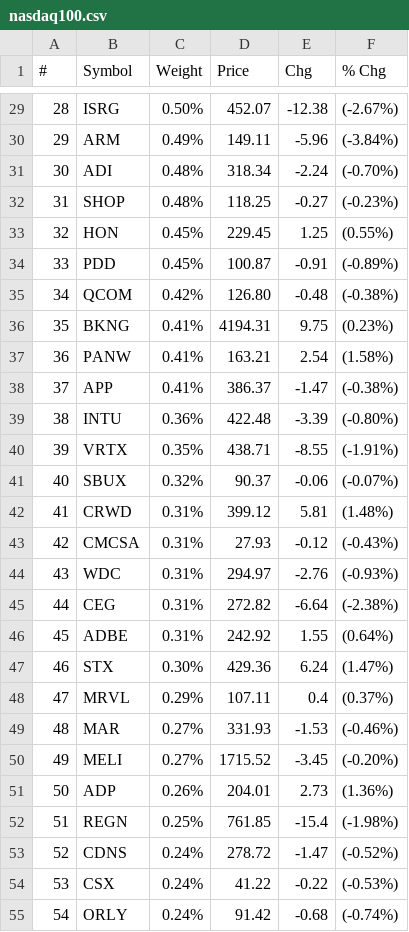
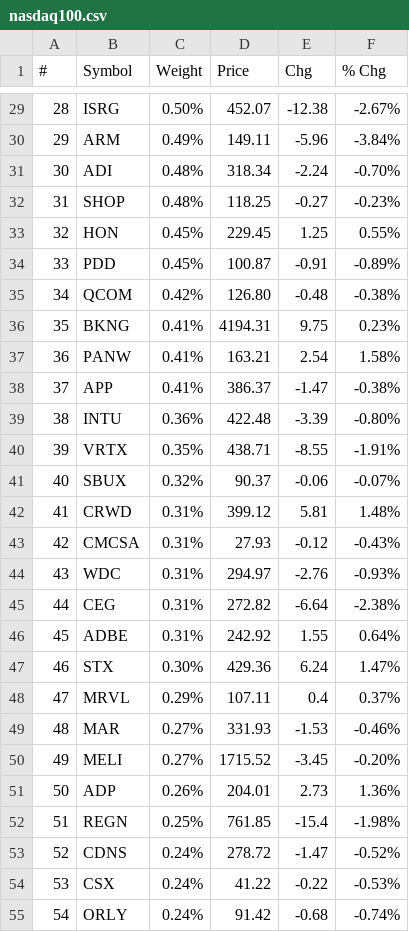
Before and after one commit to kkernan/index-component-scraper, a CSV file: data/nasdaq100.csv, drawn as a sheet; only a part is shown, gaps mark what is left out; the diff covers the shown part only.

```diff
--- a/data/nasdaq100.csv
+++ b/data/nasdaq100.csv
@@ -29,27 +29,27 @@
-28,ISRG,0.50%,452.07,-12.38,(-2.67%)
-29,ARM,0.49%,149.11,-5.96,(-3.84%)
-30,ADI,0.48%,318.34,-2.24,(-0.70%)
-31,SHOP,0.48%,118.25,-0.27,(-0.23%)
-32,HON,0.45%,229.45,1.25,(0.55%)
-33,PDD,0.45%,100.87,-0.91,(-0.89%)
-34,QCOM,0.42%,126.80,-0.48,(-0.38%)
-35,BKNG,0.41%,4194.31,9.75,(0.23%)
-36,PANW,0.41%,163.21,2.54,(1.58%)
-37,APP,0.41%,386.37,-1.47,(-0.38%)
-38,INTU,0.36%,422.48,-3.39,(-0.80%)
-39,VRTX,0.35%,438.71,-8.55,(-1.91%)
-40,SBUX,0.32%,90.37,-0.06,(-0.07%)
-41,CRWD,0.31%,399.12,5.81,(1.48%)
-42,CMCSA,0.31%,27.93,-0.12,(-0.43%)
-43,WDC,0.31%,294.97,-2.76,(-0.93%)
-44,CEG,0.31%,272.82,-6.64,(-2.38%)
-45,ADBE,0.31%,242.92,1.55,(0.64%)
-46,STX,0.30%,429.36,6.24,(1.47%)
-47,MRVL,0.29%,107.11,0.4,(0.37%)
-48,MAR,0.27%,331.93,-1.53,(-0.46%)
-49,MELI,0.27%,1715.52,-3.45,(-0.20%)
-50,ADP,0.26%,204.01,2.73,(1.36%)
-51,REGN,0.25%,761.85,-15.4,(-1.98%)
-52,CDNS,0.24%,278.72,-1.47,(-0.52%)
-53,CSX,0.24%,41.22,-0.22,(-0.53%)
-54,ORLY,0.24%,91.42,-0.68,(-0.74%)
+28,ISRG,0.50%,452.07,-12.38,-2.67%
+29,ARM,0.49%,149.11,-5.96,-3.84%
+30,ADI,0.48%,318.34,-2.24,-0.70%
+31,SHOP,0.48%,118.25,-0.27,-0.23%
+32,HON,0.45%,229.45,1.25,0.55%
+33,PDD,0.45%,100.87,-0.91,-0.89%
+34,QCOM,0.42%,126.80,-0.48,-0.38%
+35,BKNG,0.41%,4194.31,9.75,0.23%
+36,PANW,0.41%,163.21,2.54,1.58%
+37,APP,0.41%,386.37,-1.47,-0.38%
+38,INTU,0.36%,422.48,-3.39,-0.80%
+39,VRTX,0.35%,438.71,-8.55,-1.91%
+40,SBUX,0.32%,90.37,-0.06,-0.07%
+41,CRWD,0.31%,399.12,5.81,1.48%
+42,CMCSA,0.31%,27.93,-0.12,-0.43%
+43,WDC,0.31%,294.97,-2.76,-0.93%
+44,CEG,0.31%,272.82,-6.64,-2.38%
+45,ADBE,0.31%,242.92,1.55,0.64%
+46,STX,0.30%,429.36,6.24,1.47%
+47,MRVL,0.29%,107.11,0.4,0.37%
+48,MAR,0.27%,331.93,-1.53,-0.46%
+49,MELI,0.27%,1715.52,-3.45,-0.20%
+50,ADP,0.26%,204.01,2.73,1.36%
+51,REGN,0.25%,761.85,-15.4,-1.98%
+52,CDNS,0.24%,278.72,-1.47,-0.52%
+53,CSX,0.24%,41.22,-0.22,-0.53%
+54,ORLY,0.24%,91.42,-0.68,-0.74%
```
Also changed, not shown: 74 edited cells elsewhere in this file, data/sp500.csv, 1 other file.
